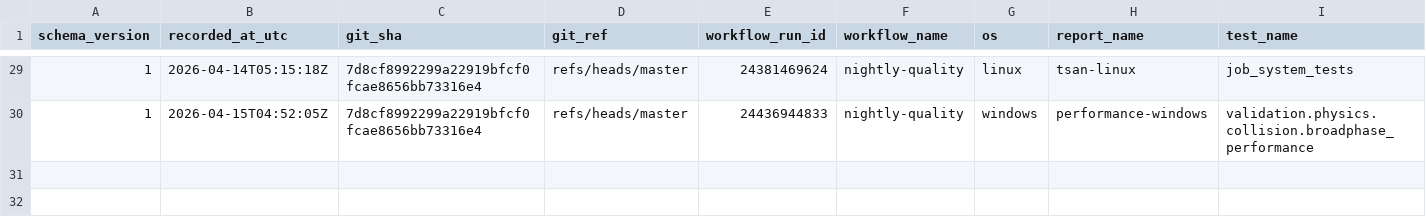
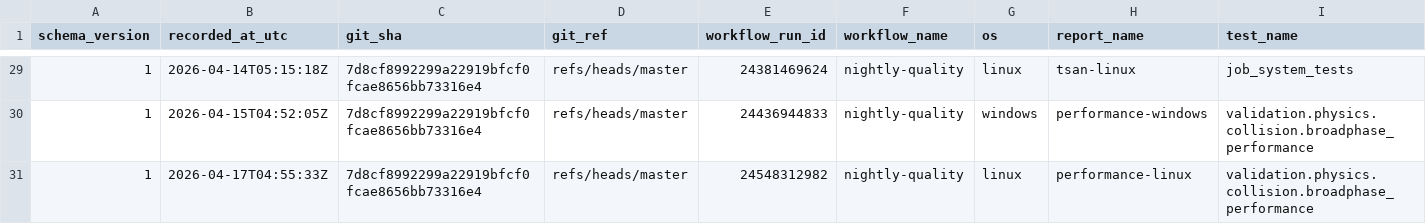
Before and after one commit to Jhoneagle/phynity, a CSV file: infra/history/flaky_test_history.csv, drawn as a sheet; only a part is shown, gaps mark what is left out; rows hold the shown columns only; the diff names each change by its address in the sheet, - before the commit and + after, or states it on an @@ line.

```diff
--- a/infra/history/flaky_test_history.csv
+++ b/infra/history/flaky_test_history.csv
+row 31: 1 | 2026-04-17T04:55:33Z | 7d8cf8992299a22919bfcf0fcae8656bb73316e4 | refs/heads/master | 24548312982 | nightly-quality | linux | performance-linux | validation.physics.collision.broadphase_performance
```
Also changed, not shown: 1 other file.
